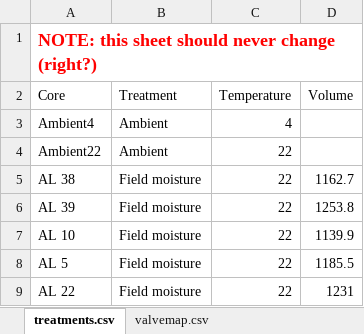
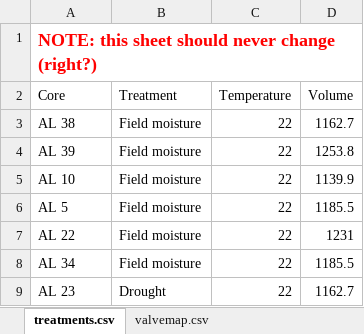
Before and after one commit to bpbond/cpcrw_incubation, an Excel workbook: data/CoreData.xlsx, sheet treatments.csv, drawn as a sheet; only a part is shown; the shorter side is filled out with more unchanged rows; values as stored, in another font and other column widths than the file's, no borders; the diff names each change by its address in the sheet, - before the commit and + after, or states it on an @@ line.

```diff
--- a/data/CoreData.xlsx (sheet treatments.csv)
+++ b/data/CoreData.xlsx (sheet treatments.csv)
-row 3: Ambient4 | Ambient | 4
-row 4: Ambient22 | Ambient | 22
```
Also changed, not shown: sheet valvemap.csv, 10 other files.
